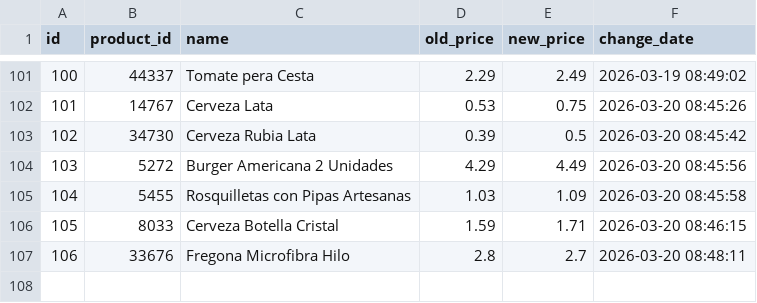
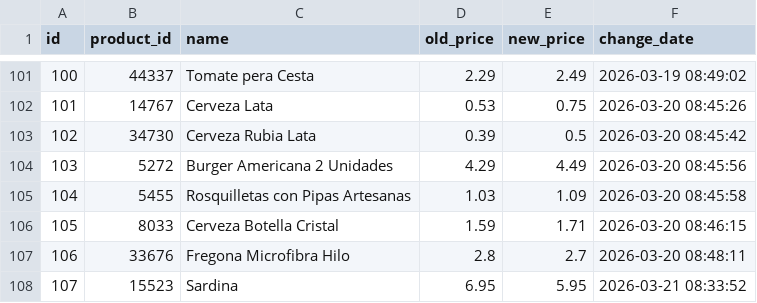
Before and after one commit to SergiSalas/consum-price-tracker, a CSV file: data_public/price_history.csv, drawn as a sheet; only a part is shown, gaps mark what is left out; the diff names each change by its address in the sheet, - before the commit and + after, or states it on an @@ line.

```diff
--- a/data_public/price_history.csv
+++ b/data_public/price_history.csv
+row 108: 107 | 15523 | Sardina | 6.95 | 5.95 | 2026-03-21 08:33:52
```
Also changed, not shown: 2 other files.
